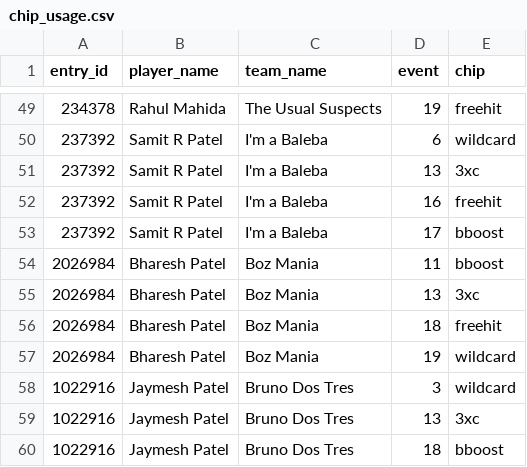
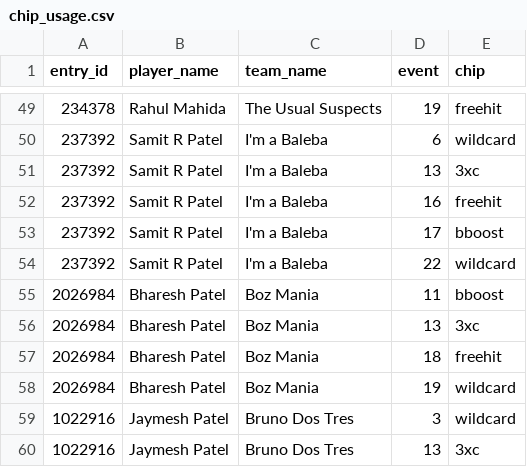
Before and after one commit to fluidraccoon/fpl-jager-crew, a CSV file: data/chip_usage.csv, drawn as a sheet; only a part is shown, gaps mark what is left out; the shorter side is filled out with more unchanged rows.

```diff
--- a/data/chip_usage.csv
+++ b/data/chip_usage.csv
@@ -53,2 +53,3 @@ entry_id,player_name,team_name,event,chip
 237392,Samit R Patel,I'm a Baleba,17,bboost
+237392,Samit R Patel,I'm a Baleba,22,wildcard
 2026984,Bharesh Patel,Boz Mania,11,bboost
```
Also changed, not shown: data/weekly_scores.csv, 1 other file.
